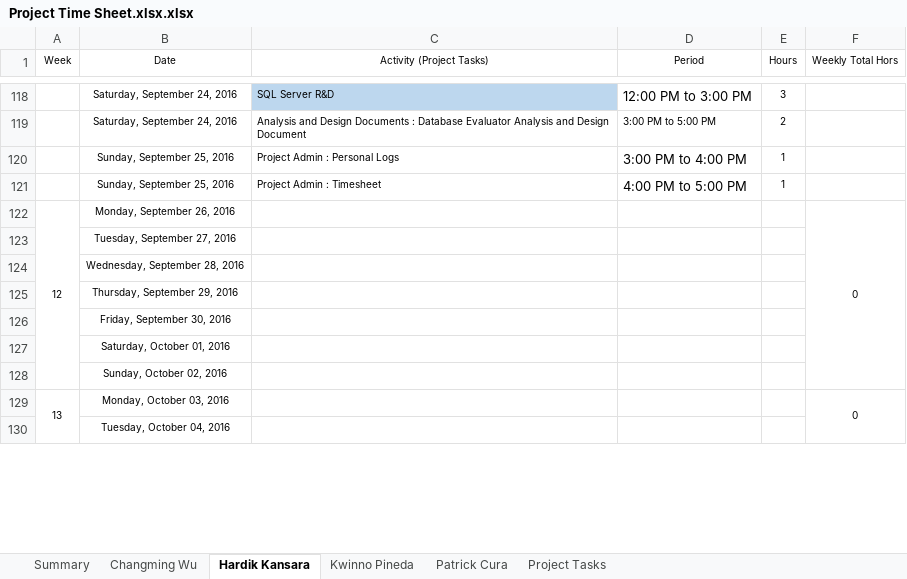
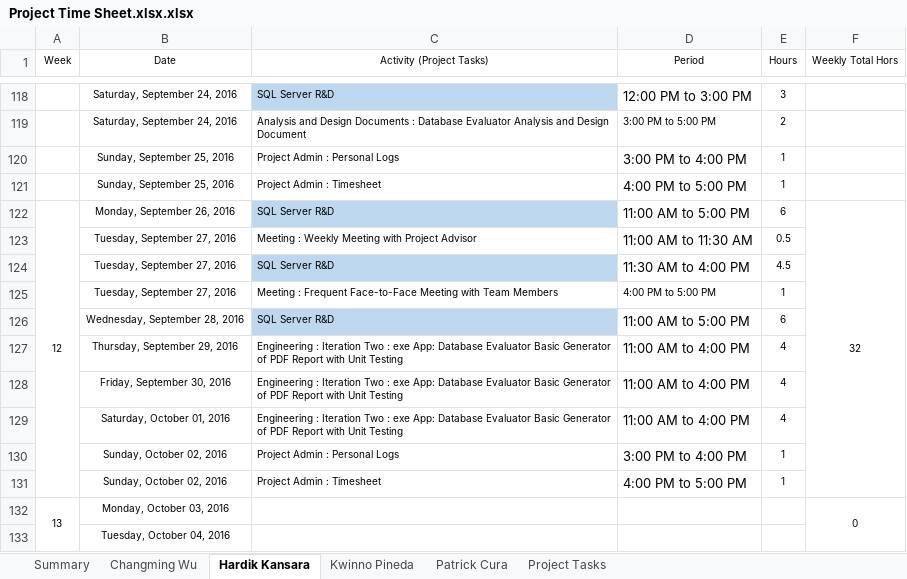
Before and after one commit to kweno/Weltec-Project, an Excel workbook: 1. Final Documentation/24. Time Sheet/Project Time Sheet.xlsx.xlsx, sheet Hardik Kansara, drawn as a sheet; only a part is shown, gaps mark what is left out; values as stored, in another font and other column widths than the file's, no borders; removed rows and columns are numbered as before the commit, all else as after; the diff names each change by its address in the sheet, - before the commit and + after, or states it on an @@ line.

Commit message:
Updated

```diff
--- a/1. Final Documentation/24. Time Sheet/Project Time Sheet.xlsx.xlsx (sheet Hardik Kansara)
+++ b/1. Final Documentation/24. Time Sheet/Project Time Sheet.xlsx.xlsx (sheet Hardik Kansara)
-row 122: 12 | Monday, September 26, 2016 |  |  |  | 0
-row 123:  | Tuesday, September 27, 2016
-row 124:  | Wednesday, September 28, 2016
-row 125:  | Thursday, September 29, 2016
-row 126:  | Friday, September 30, 2016
-row 127:  | Saturday, October 01, 2016
-row 128:  | Sunday, October 02, 2016
+row 122: 12 | Monday, September 26, 2016 | SQL Server R&D | 11:00 AM to 5:00 PM | 6 | 32
+row 123:  | Tuesday, September 27, 2016 | Meeting : Weekly Meeting with Project Advisor | 11:00 AM to 11:30 AM | 0.5
+row 124:  | Tuesday, September 27, 2016 | SQL Server R&D | 11:30 AM to 4:00 PM | 4.5
+row 125:  | Tuesday, September 27, 2016 | Meeting : Frequent Face-to-Face Meeting with Team Members | 4:00 PM to 5:00 PM | 1
+row 126:  | Wednesday, September 28, 2016 | SQL Server R&D | 11:00 AM to 5:00 PM | 6
+row 127:  | Thursday, September 29, 2016 | Engineering : Iteration Two : exe App: Database Evaluator Basic Generator of PDF Report with Unit Testing | 11:00 AM to 4:00 PM | 4
+row 128:  | Friday, September 30, 2016 | Engineering : Iteration Two : exe App: Database Evaluator Basic Generator of PDF Report with Unit Testing | 11:00 AM to 4:00 PM | 4
+row 129:  | Saturday, October 01, 2016 | Engineering : Iteration Two : exe App: Database Evaluator Basic Generator of PDF Report with Unit Testing | 11:00 AM to 4:00 PM | 4
+row 130:  | Sunday, October 02, 2016 | Project Admin : Personal Logs | 3:00 PM to 4:00 PM | 1
+row 131:  | Sunday, October 02, 2016 | Project Admin : Timesheet | 4:00 PM to 5:00 PM | 1
```
Also changed, not shown: sheet Summary, formulas that keep their value.
